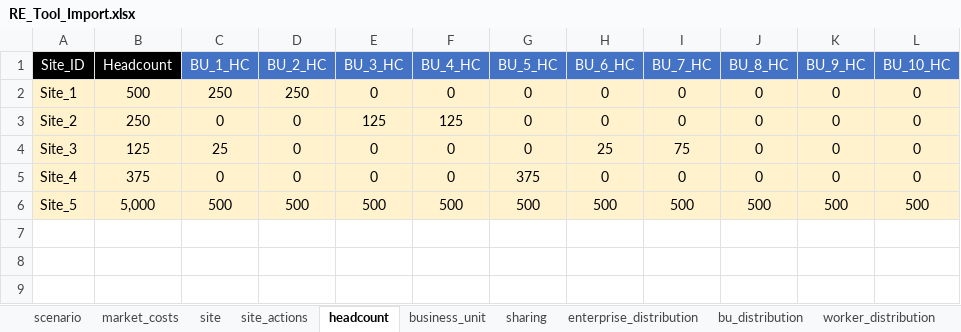
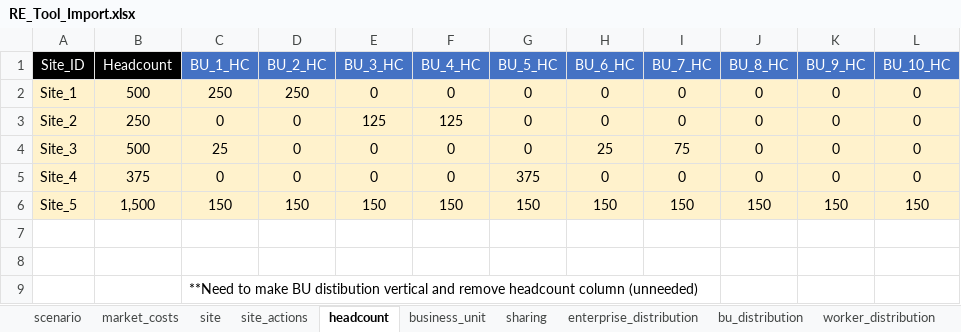
Before and after one commit to nbaronti/Real-Estate-Portfolio-Tool, an Excel workbook: RE_Tool_Import.xlsx, sheet headcount, drawn as a sheet; values as stored, in another font and other column widths than the file's, no borders; addresses are those after the commit; the diff names each change by its address in the sheet, - before the commit and + after, or states it on an @@ line.

```diff
--- a/RE_Tool_Import.xlsx (sheet headcount)
+++ b/RE_Tool_Import.xlsx (sheet headcount)
-B4 (Headcount): 125
+B4 (Headcount): 500
+row 6: Site_5 | 1,500 | 150 | 150 | 150 | 150 | 150 | 150 | 150 | 150 | 150 | 150
-row 7: Site_5 | 5,000 | 500 | 500 | 500 | 500 | 500 | 500 | 500 | 500 | 500 | 500
+row 7: (empty)
-A7:L7 fill: #FFF2CC
+A7:L7 fill: none
+row 8: (empty)
+row 9:  |  | **Need to make BU distibution vertical and remove headcount column (unneeded)
```
Also changed, not shown: sheet site, sheet site_actions, sheet enterprise_distribution, sheet bu_distribution, 10 other files.
